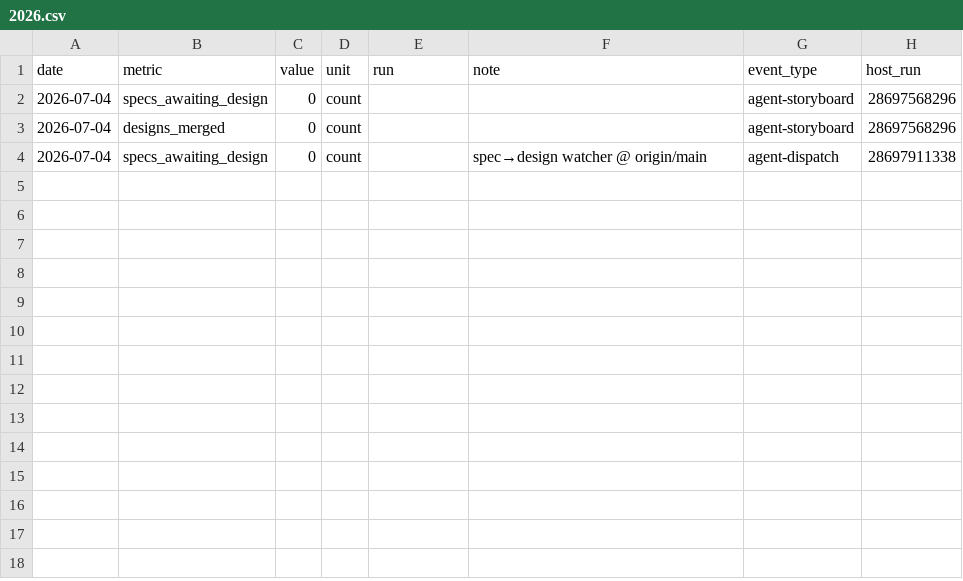
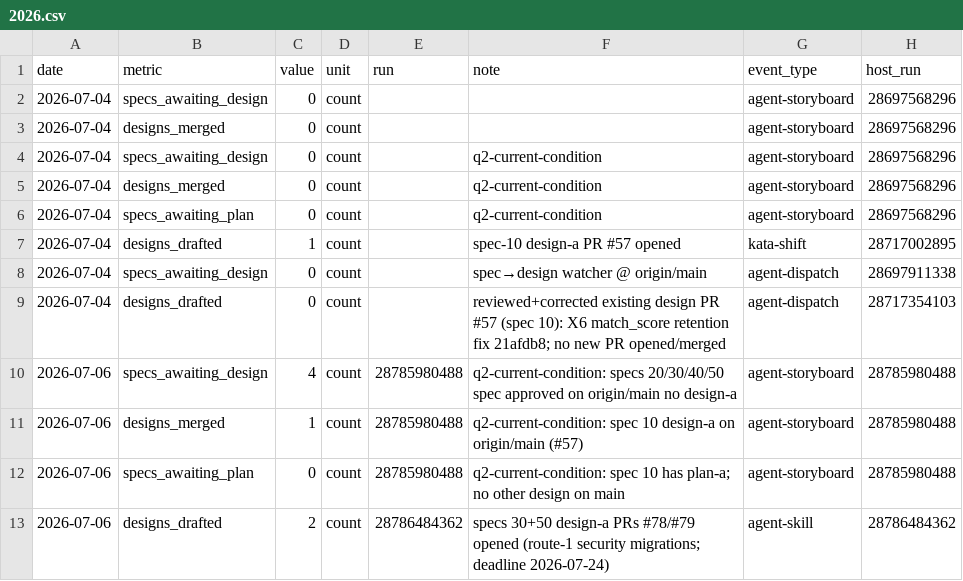
Before and after one commit to forwardimpact/bionova-apps, a CSV file: wiki/metrics/staff-engineer/2026.csv, drawn as a sheet; the diff names each change by its address in the sheet, - before the commit and + after, or states it on an @@ line.

```diff
--- a/wiki/metrics/staff-engineer/2026.csv
+++ b/wiki/metrics/staff-engineer/2026.csv
+row 4: 2026-07-04 | specs_awaiting_design | 0 | count |  | q2-current-condition | agent-storyboard | 28697568296
+row 5: 2026-07-04 | designs_merged | 0 | count |  | q2-current-condition | agent-storyboard | 28697568296
+row 6: 2026-07-04 | specs_awaiting_plan | 0 | count |  | q2-current-condition | agent-storyboard | 28697568296
+row 7: 2026-07-04 | designs_drafted | 1 | count |  | spec-10 design-a PR #57 opened | kata-shift | 28717002895
+row 9: 2026-07-04 | designs_drafted | 0 | count |  | reviewed+corrected existing design PR #57 (spec 10): X6 match_score retention fix 21afdb8; no new PR opened/merged | agent-dispatch | 28717354103
+row 10: 2026-07-06 | specs_awaiting_design | 4 | count | 28785980488 | q2-current-condition: specs 20/30/40/50 spec approved on origin/main no design-a | agent-storyboard | 28785980488
+row 11: 2026-07-06 | designs_merged | 1 | count | 28785980488 | q2-current-condition: spec 10 design-a on origin/main (#57) | agent-storyboard | 28785980488
+row 12: 2026-07-06 | specs_awaiting_plan | 0 | count | 28785980488 | q2-current-condition: spec 10 has plan-a; no other design on main | agent-storyboard | 28785980488
+row 13: 2026-07-06 | designs_drafted | 2 | count | 28786484362 | specs 30+50 design-a PRs #78/#79 opened (route-1 security migrations; deadline 2026-07-24) | agent-skill | 28786484362
```
Also changed, not shown: 1 other file.
